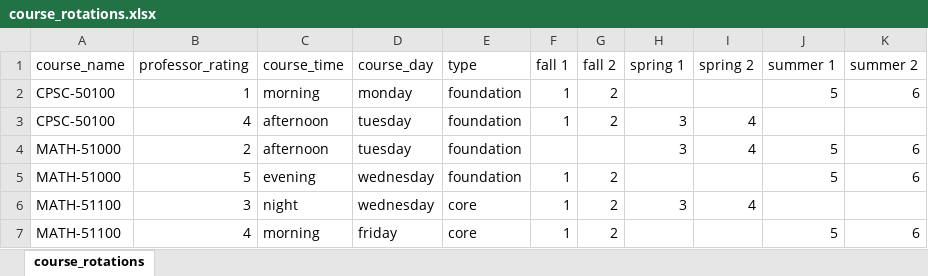
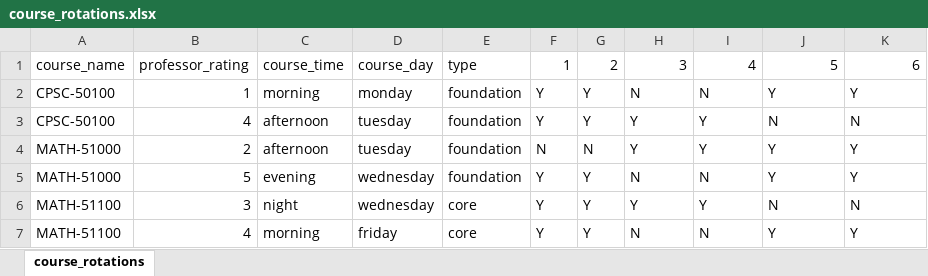
Before and after one commit to tswed/57100_AI_Final_Project, an Excel workbook: course_rotations.xlsx, sheet course_rotations, drawn as a sheet; only a part is shown; values as stored, in another font and other column widths than the file's, no borders; the diff covers the shown part only; the diff names each change by its address in the sheet, - before the commit and + after, or states it on an @@ line.

```diff
--- a/course_rotations.xlsx (sheet course_rotations)
+++ b/course_rotations.xlsx (sheet course_rotations)
-F1: fall 1
+F1: 1
-G1: fall 2
+G1: 2
-H1: spring 1
+H1: 3
-I1: spring 2
+I1: 4
-J1: summer 1
+J1: 5
-K1: summer 2
+K1: 6
-F2:F3: 1
+F2:F3: Y
-G2:G3: 2
+G2:G3: Y
-H2: (empty)
+H2: N
-I2: (empty)
+I2: N
-J2: 5
+J2: Y
-K2: 6
+K2: Y
-H3:H4: 3
+H3:H4: Y
-I3:I4: 4
+I3:I4: Y
-J3: (empty)
+J3: N
-K3: (empty)
+K3: N
-F4: (empty)
+F4: N
-G4: (empty)
+G4: N
-J4:J5: 5
+J4:J5: Y
-K4:K5: 6
+K4:K5: Y
-F5:F7: 1
+F5:F7: Y
-G5:G7: 2
+G5:G7: Y
-H5: (empty)
+H5: N
-I5: (empty)
+I5: N
-H6: 3
+H6: Y
-I6: 4
+I6: Y
-J6: (empty)
+J6: N
-K6: (empty)
+K6: N
-H7: (empty)
+H7: N
-I7: (empty)
+I7: N
-J7: 5
+J7: Y
-K7: 6
+K7: Y
```
Also changed, not shown: 114 edited cells elsewhere in this sheet, 1 other file.
